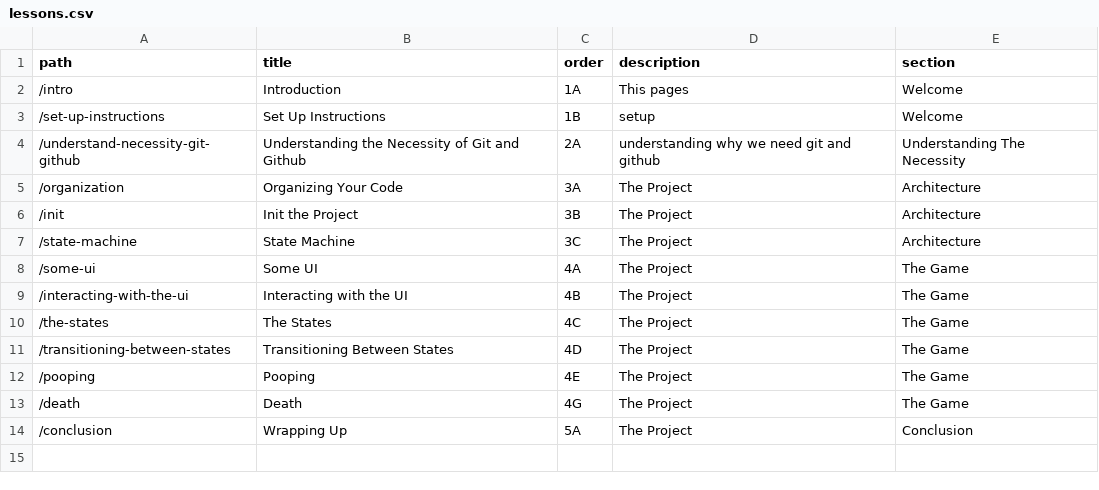
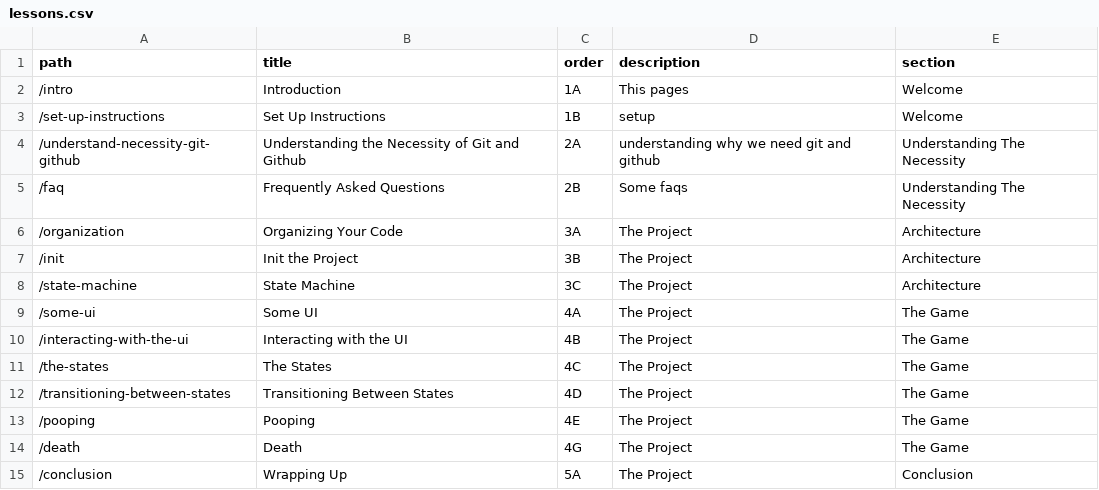
Before and after one commit to atiqueahmedziad/intro-git-workshop, a CSV file: lessons.csv, drawn as a sheet; the diff names each change by its address in the sheet, - before the commit and + after, or states it on an @@ line.

```diff
--- a/lessons.csv
+++ b/lessons.csv
+row 5: /faq | Frequently Asked Questions | 2B | Some faqs | Understanding The Necessity
```
Also changed, not shown: links.csv, 44 other files.
